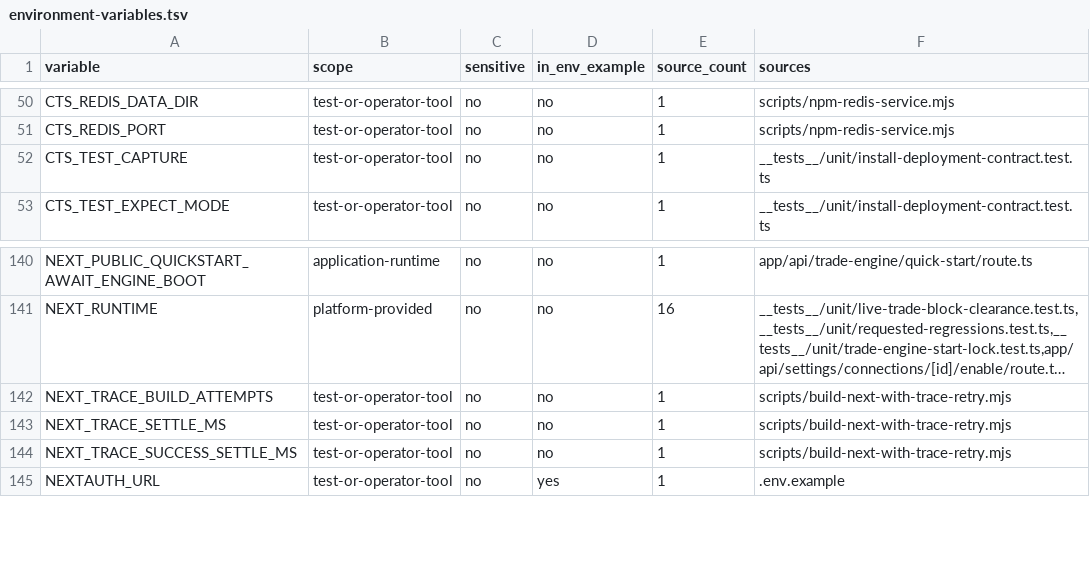
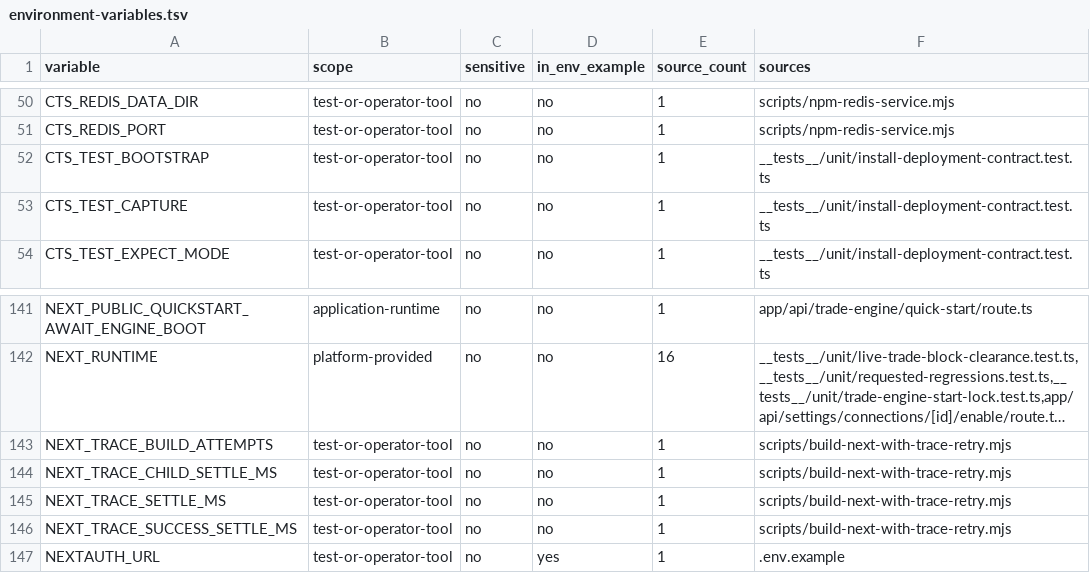
Before and after one commit to mxssnx-creator/CTS-K-N, a TSV file: docs/recreation/manifests/environment-variables.tsv, drawn as a sheet; only a part is shown, gaps mark what is left out; long unchanged cells end in …; the diff names each change by its address in the sheet, - before the commit and + after, or states it on an @@ line.

Commit message:
Complete release hardening and clean server installs

```diff
--- a/docs/recreation/manifests/environment-variables.tsv
+++ b/docs/recreation/manifests/environment-variables.tsv
+row 52: CTS_TEST_BOOTSTRAP | test-or-operator-tool | no | no | 1 | __tests__/unit/install-deployment-contract.test.ts
+row 144: NEXT_TRACE_CHILD_SETTLE_MS | test-or-operator-tool | no | no | 1 | scripts/build-next-with-trace-retry.mjs
```
Also changed, not shown: docs/recreation/manifests/project-files.tsv, docs/recreation/manifests/redis-migrations.tsv, 51 other files.
